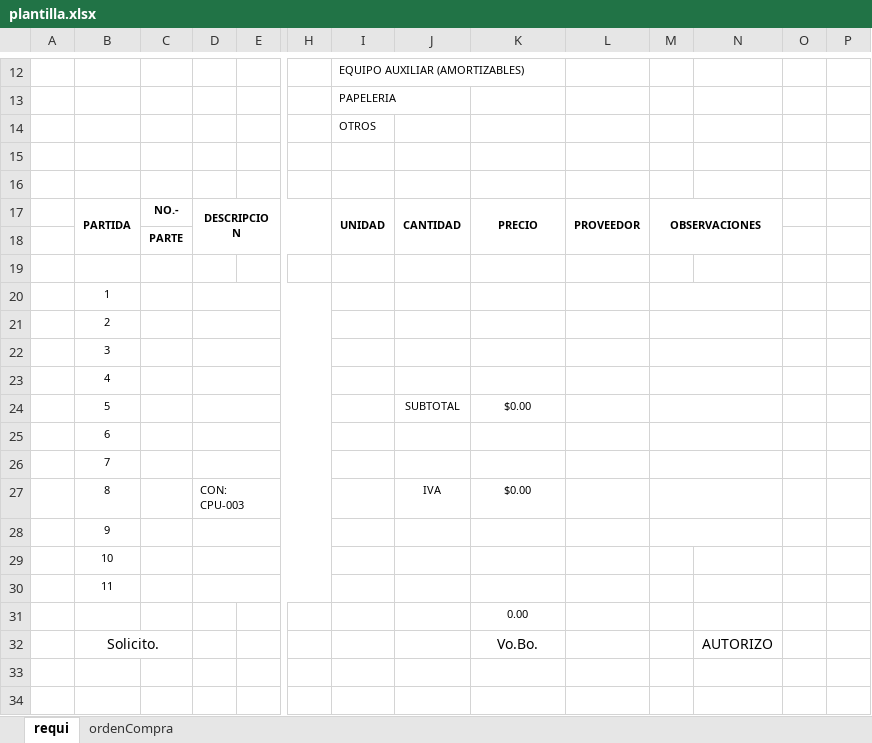
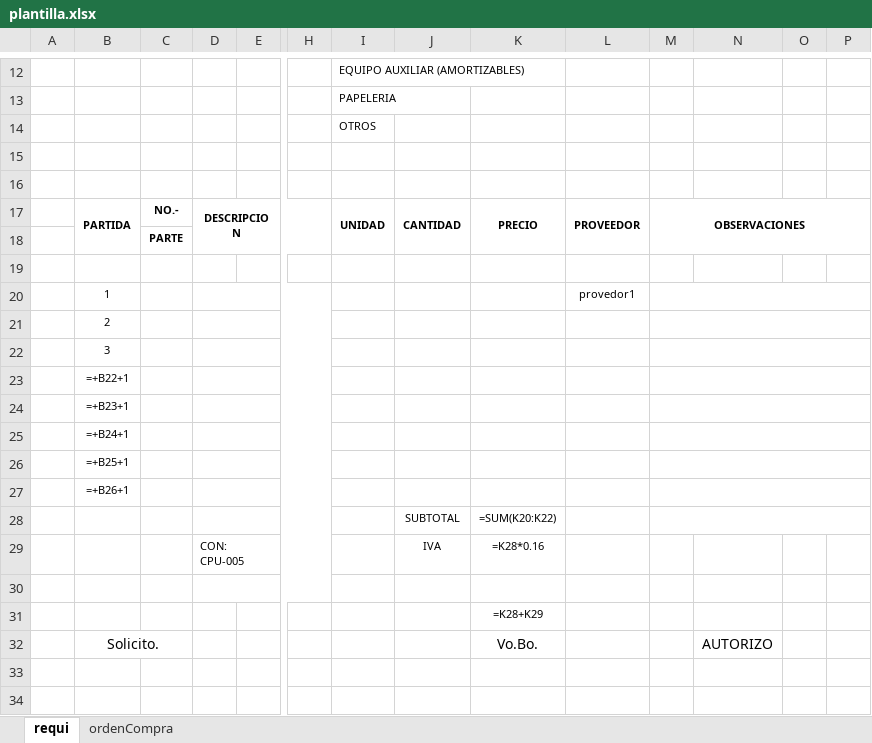
Before and after one commit to Ismael1699/TBTapp, an Excel workbook: app/api/data/plantilla.xlsx, sheet requi, drawn as a sheet; only a part is shown, gaps mark what is left out; values as stored, in another font and other column widths than the file's, no borders; formulas without a stored value are shown as written; removed rows and columns are numbered as before the commit, all else as after; rows hold the shown columns only; the diff covers the shown part only; the diff names each change by its address in the sheet, - before the commit and + after, or states it on an @@ line.

```diff
--- a/app/api/data/plantilla.xlsx (sheet requi)
+++ b/app/api/data/plantilla.xlsx (sheet requi)
-M17:N18 merged
+M17:P18 merged
-L20: (empty)
+L20: provedor1
-M20:N20 merged
+M20:P20 merged
-M21:N21 merged
+M21:P21 merged
-M22:N22 merged
+M22:P22 merged
-B23: 4
+B23: =+B22+1
-M23:N23 merged
+M23:P23 merged
-row 24:  | 5 |  |  |  |  |  | SUBTOTAL | $0.00
-B24: 6
+B24: =+B23+1
-M25:N25 merged
+M24:P24 merged
-B25: 7
+B25: =+B24+1
-M26:N26 merged
+M25:P25 merged
-row 27:  | 8 |  | CON: CPU-003 |  |  |  | IVA | $0.00
-B26: 9
+B26: =+B25+1
-M28:N28 merged
+M26:P26 merged
-B27: 10
+B27: =+B26+1
+M27:P27 merged
+row 28:  |  |  |  |  |  |  | SUBTOTAL | =SUM(K20:K22)
+row 29:  |  |  | CON: CPU-005 |  |  |  | IVA | =K28*0.16
-B30: 11
+B30: (empty)
-K31: 0.00
+K31: =K28+K29
```
Also changed, not shown: 4 edited cells, cell formats and merged cells elsewhere in this sheet, sheet ordenCompra, 4 other files.
